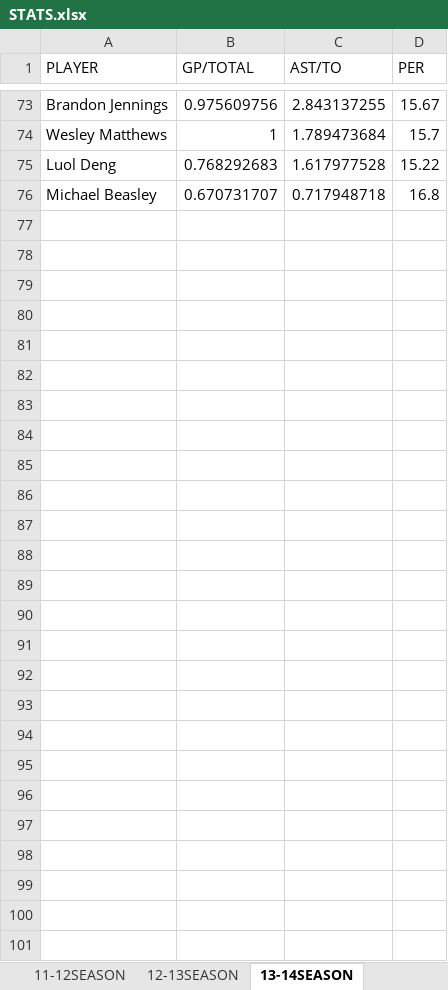
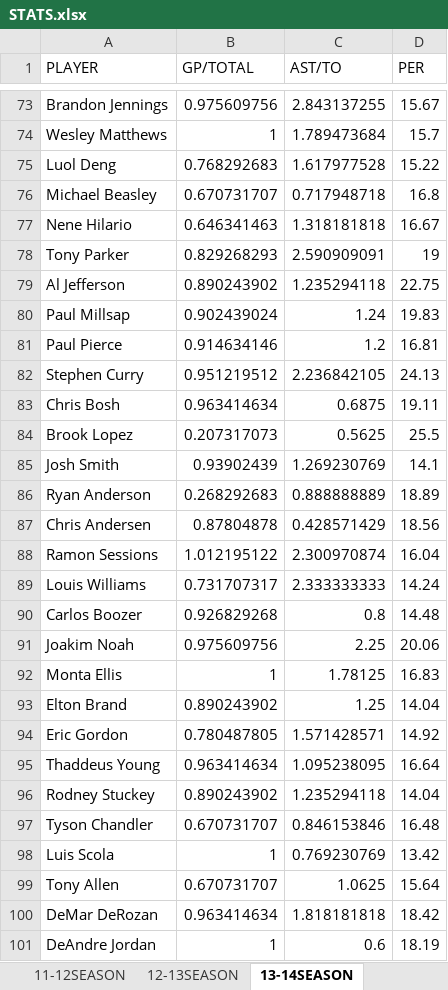
Before and after one commit to BDarren/Best-NBA-Team-Manager, an Excel workbook: docs/STATS.xlsx, sheet 13-14SEASON, drawn as a sheet; only a part is shown, gaps mark what is left out; values as stored, in another font and other column widths than the file's, no borders; the diff names each change by its address in the sheet, - before the commit and + after, or states it on an @@ line.

```diff
--- a/docs/STATS.xlsx (sheet 13-14SEASON)
+++ b/docs/STATS.xlsx (sheet 13-14SEASON)
+row 77: Nene Hilario | 0.646341463 | 1.318181818 | 16.67
+row 78: Tony Parker | 0.829268293 | 2.590909091 | 19
+row 79: Al Jefferson | 0.890243902 | 1.235294118 | 22.75
+row 80: Paul Millsap | 0.902439024 | 1.24 | 19.83
+row 81: Paul Pierce | 0.914634146 | 1.2 | 16.81
+row 82: Stephen Curry | 0.951219512 | 2.236842105 | 24.13
+row 83: Chris Bosh | 0.963414634 | 0.6875 | 19.11
+row 84: Brook Lopez | 0.207317073 | 0.5625 | 25.5
+row 85: Josh Smith | 0.93902439 | 1.269230769 | 14.1
+row 86: Ryan Anderson | 0.268292683 | 0.888888889 | 18.89
+row 87: Chris Andersen | 0.87804878 | 0.428571429 | 18.56
+row 88: Ramon Sessions | 1.012195122 | 2.300970874 | 16.04
+row 89: Louis Williams | 0.731707317 | 2.333333333 | 14.24
+row 90: Carlos Boozer | 0.926829268 | 0.8 | 14.48
+row 91: Joakim Noah | 0.975609756 | 2.25 | 20.06
+row 92: Monta Ellis | 1 | 1.78125 | 16.83
+row 93: Elton Brand | 0.890243902 | 1.25 | 14.04
+row 94: Eric Gordon | 0.780487805 | 1.571428571 | 14.92
+row 95: Thaddeus Young | 0.963414634 | 1.095238095 | 16.64
+row 96: Rodney Stuckey | 0.890243902 | 1.235294118 | 14.04
+row 97: Tyson Chandler | 0.670731707 | 0.846153846 | 16.48
+row 98: Luis Scola | 1 | 0.769230769 | 13.42
+row 99: Tony Allen | 0.670731707 | 1.0625 | 15.64
+row 100: DeMar DeRozan | 0.963414634 | 1.818181818 | 18.42
+row 101: DeAndre Jordan | 1 | 0.6 | 18.19
```
Also changed, not shown: sheet 12-13SEASON, sheet 11-12SEASON, sheet 14-15SEASON, sheet 10-11SEASON, 1 other file.
